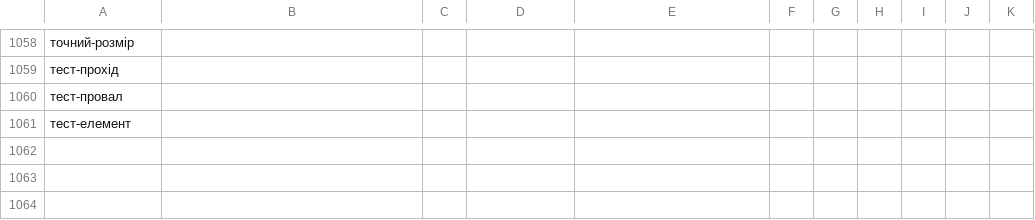
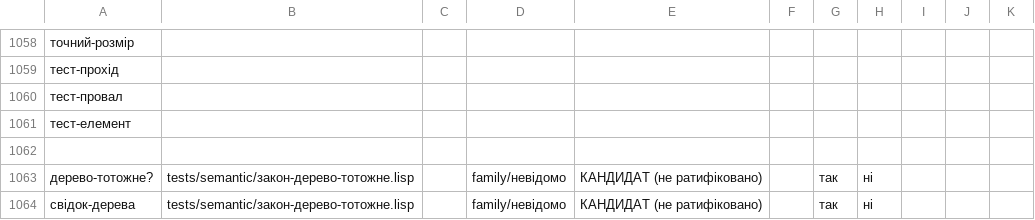
Before and after one commit to juv4uk/sens, a TSV file: knowledge/d11/база-доступних-функцій/внутрішні-визначення-SENS-для-D11-20261022.tsv, drawn as a sheet; only a part is shown, gaps mark what is left out; the diff names each change by its address in the sheet, - before the commit and + after, or states it on an @@ line.

Commit message:
Охоронець сам реєструє кандидатів D11 — «виявив» одразу стає «додав»
Власник: важливо, щоб механіка була комфортна й нею активно користувались. Охоронець тепер уміє --register: дописує виявлені нові визначення у чинний реєстр кандидатів D11 явним рядком із джерелом і статусом «КАНДИДАТ (не ратифіковано)»; координата порожня, опкоду не дає; наявні назви не дублюються. Перший прогін: закон-дерево-тотожне.lisp → дерево-тотожне? і свідок-дерева зареєстровано в реєстрі (було 1061 рядок, стало 1064). tests/semantic/** тепер у полі зору охоронця (це мовні закони, а не службові тести). Правило в AGENTS.md. Тести 9/9.

```diff
--- a/knowledge/d11/база-доступних-функцій/внутрішні-визначення-SENS-для-D11-20261022.tsv
+++ b/knowledge/d11/база-доступних-функцій/внутрішні-визначення-SENS-для-D11-20261022.tsv
+row 1062: (empty)
+row 1063: дерево-тотожне? | tests/semantic/закон-дерево-тотожне.lisp |  | family/невідомо | КАНДИДАТ (не ратифіковано) |  | так | ні
+row 1064: свідок-дерева | tests/semantic/закон-дерево-тотожне.lisp |  | family/невідомо | КАНДИДАТ (не ратифіковано) |  | так | ні
```
Also changed, not shown: 2 other files.
